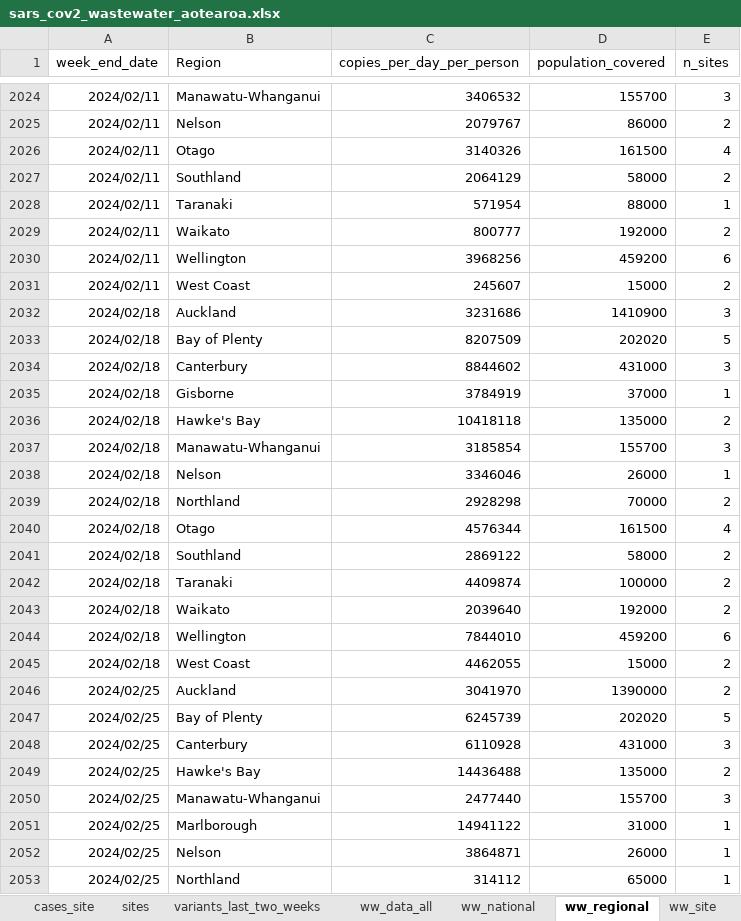
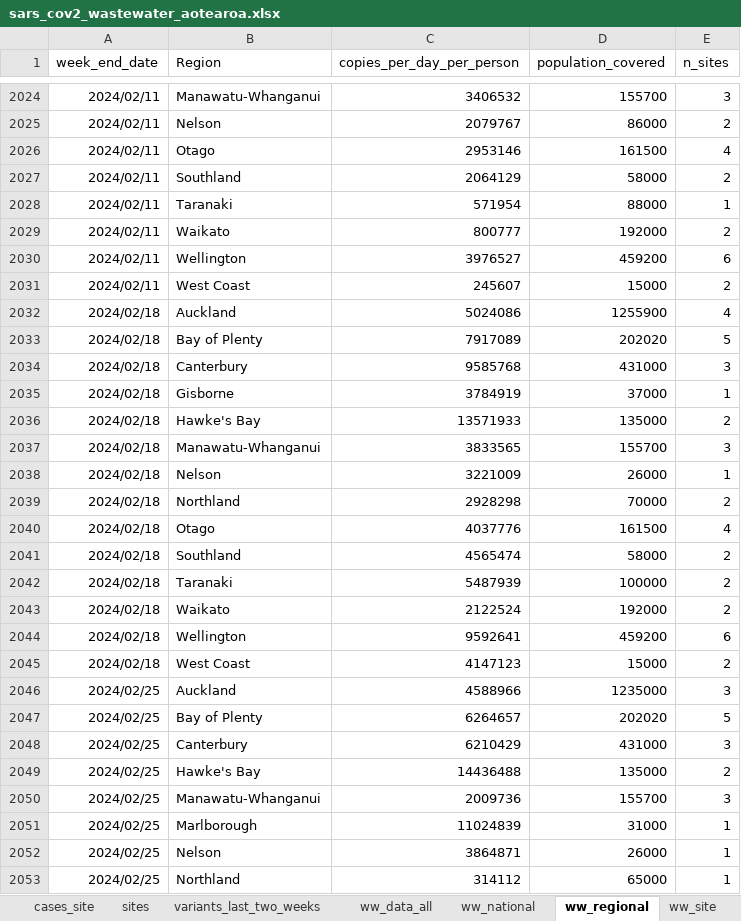
Before and after one commit to ESR-NZ/covid_in_wastewater, an Excel workbook: data/sars_cov2_wastewater_aotearoa.xlsx, sheet ww_regional, drawn as a sheet; only a part is shown, gaps mark what is left out; values as stored, in another font and other column widths than the file's, no borders; table styles not drawn; the diff covers the shown part only; the diff names each change by its address in the sheet, - before the commit and + after, or states it on an @@ line.

```diff
--- a/data/sars_cov2_wastewater_aotearoa.xlsx (sheet ww_regional)
+++ b/data/sars_cov2_wastewater_aotearoa.xlsx (sheet ww_regional)
-C2026 (copies_per_day_per_person): 3140326
+C2026 (copies_per_day_per_person): 2953146
-C2030 (copies_per_day_per_person): 3968256
+C2030 (copies_per_day_per_person): 3976527
-C2032 (copies_per_day_per_person): 3231686
+C2032 (copies_per_day_per_person): 5024086
-D2032 (population_covered): 1410900
+D2032 (population_covered): 1255900
-E2032 (n_sites): 3
+E2032 (n_sites): 4
-C2033 (copies_per_day_per_person): 8207509
+C2033 (copies_per_day_per_person): 7917089
-C2034 (copies_per_day_per_person): 8844602
+C2034 (copies_per_day_per_person): 9585768
-C2036 (copies_per_day_per_person): 10418118
+C2036 (copies_per_day_per_person): 13571933
-C2037 (copies_per_day_per_person): 3185854
+C2037 (copies_per_day_per_person): 3833565
-C2038 (copies_per_day_per_person): 3346046
+C2038 (copies_per_day_per_person): 3221009
-C2040 (copies_per_day_per_person): 4576344
+C2040 (copies_per_day_per_person): 4037776
-C2041 (copies_per_day_per_person): 2869122
+C2041 (copies_per_day_per_person): 4565474
-C2042 (copies_per_day_per_person): 4409874
+C2042 (copies_per_day_per_person): 5487939
-C2043 (copies_per_day_per_person): 2039640
+C2043 (copies_per_day_per_person): 2122524
-C2044 (copies_per_day_per_person): 7844010
+C2044 (copies_per_day_per_person): 9592641
-C2045 (copies_per_day_per_person): 4462055
+C2045 (copies_per_day_per_person): 4147123
-C2046 (copies_per_day_per_person): 3041970
+C2046 (copies_per_day_per_person): 4588966
-D2046 (population_covered): 1390000
+D2046 (population_covered): 1235000
-E2046 (n_sites): 2
+E2046 (n_sites): 3
-C2047 (copies_per_day_per_person): 6245739
+C2047 (copies_per_day_per_person): 6264657
-C2048 (copies_per_day_per_person): 6110928
+C2048 (copies_per_day_per_person): 6210429
-C2050 (copies_per_day_per_person): 2477440
+C2050 (copies_per_day_per_person): 2009736
-C2051 (copies_per_day_per_person): 14941122
+C2051 (copies_per_day_per_person): 11024839
```
Also changed, not shown: 16 added rows and 444 edited cells elsewhere in this sheet, sheet ww_data_all, sheet cases_site, sheet ww_national, sheet variants_last_two_weeks, sheet ww_site, sheet cases_regional, 1 more sheet, 8 other files.
